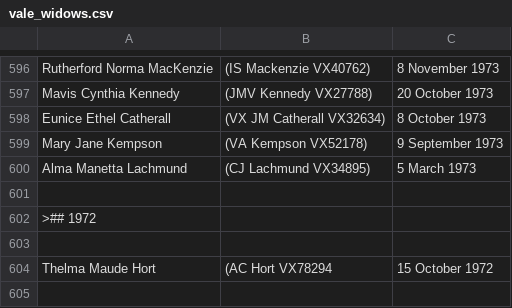
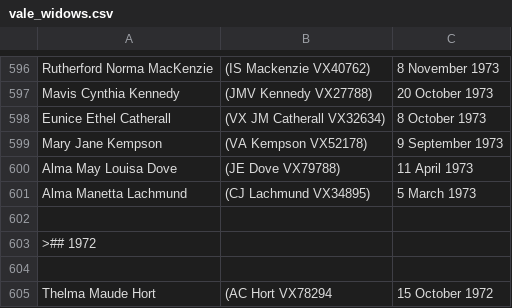
Before and after one commit to 2-24-battalion-org-au/website-source, a CSV file: webpages/vale_widows.csv, drawn as a sheet; only a part is shown, gaps mark what is left out; the shorter side is filled out with more unchanged rows; the diff names each change by its address in the sheet, - before the commit and + after, or states it on an @@ line.

```diff
--- a/webpages/vale_widows.csv
+++ b/webpages/vale_widows.csv
+row 600: Alma May Louisa Dove | (JE Dove VX79788) | 11 April 1973
```
Also changed, not shown: webpages/vale.csv.
